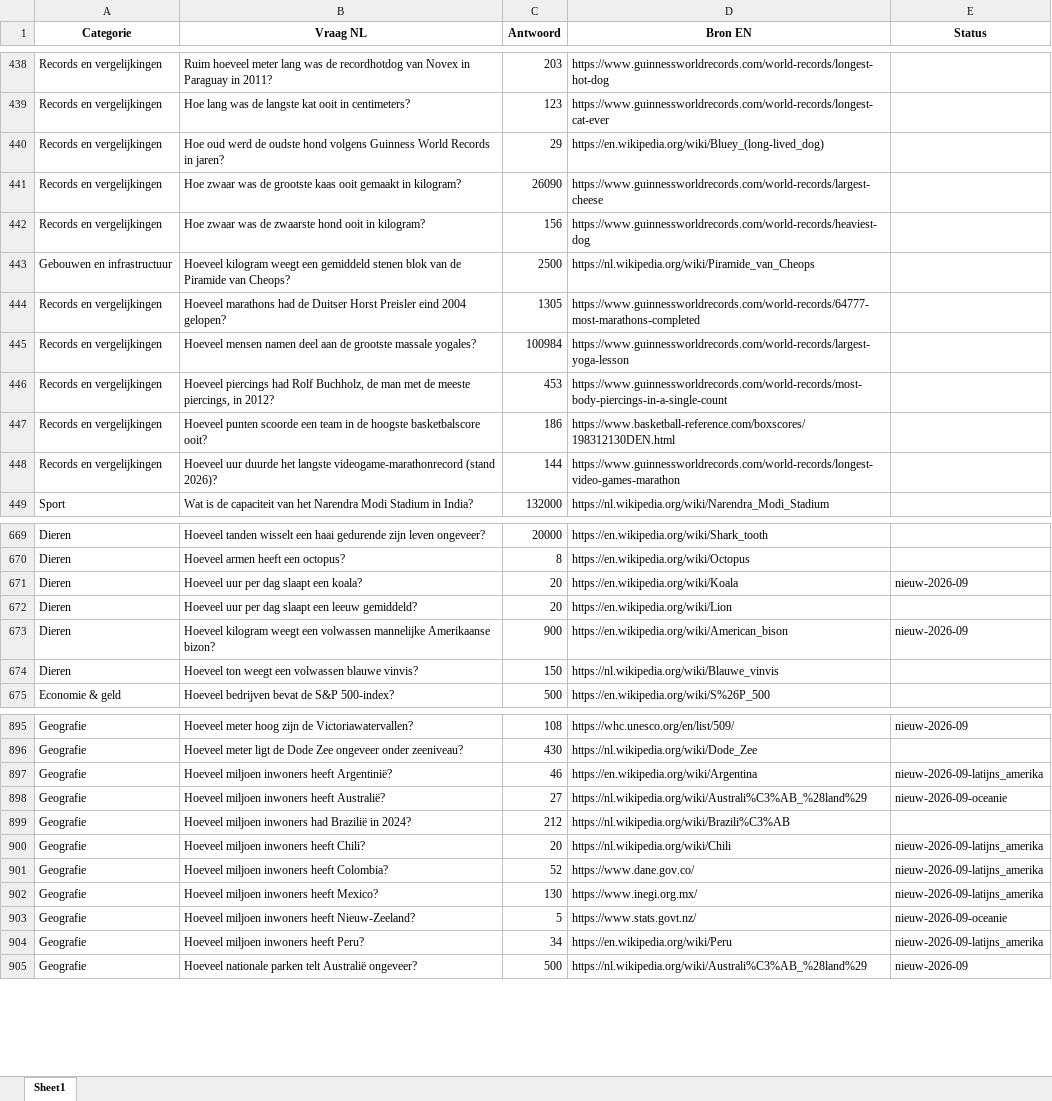
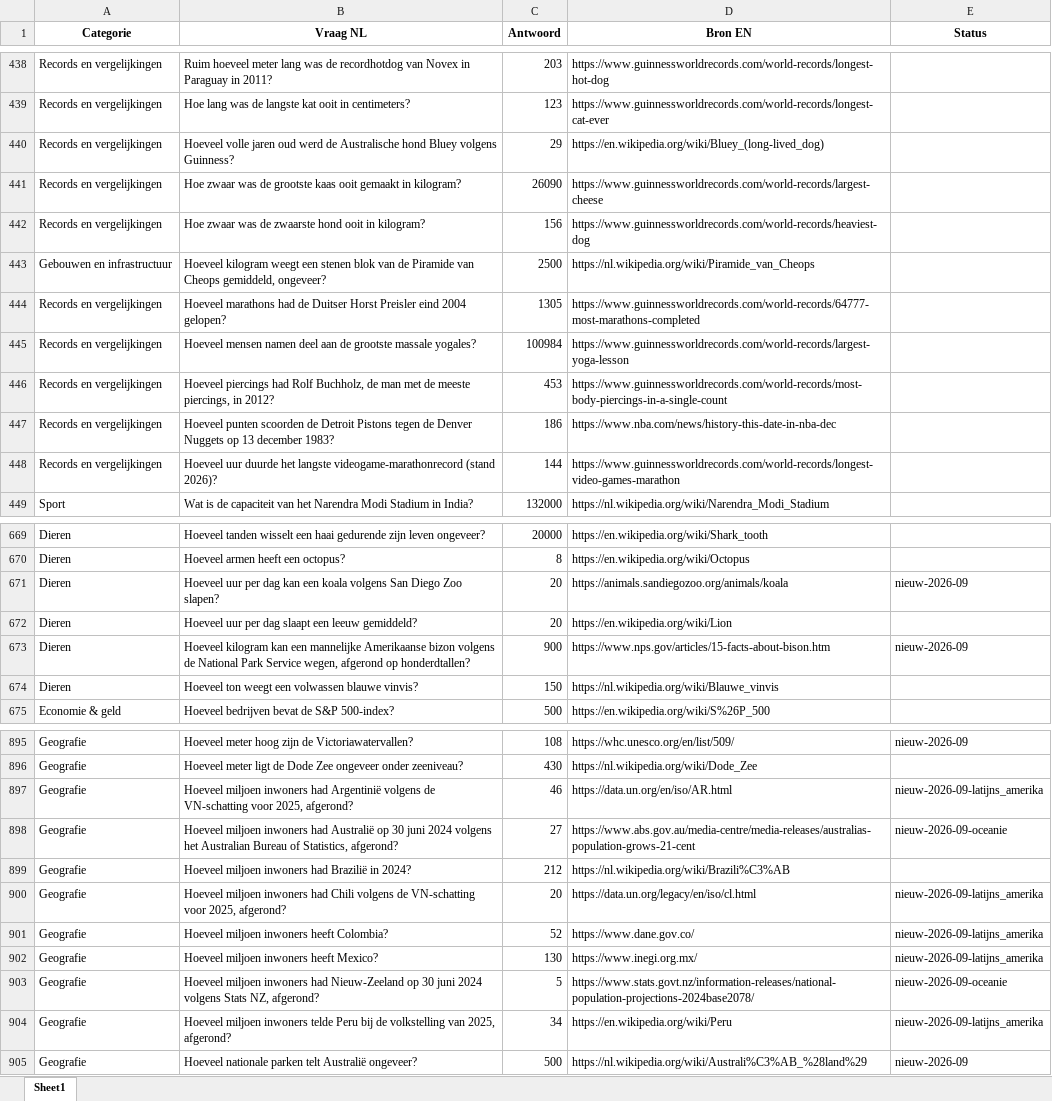
Before and after one commit to b-force-dev/Netto, an Excel workbook: vragen/1000+ vragen netjes gecategoriseerd.xlsx, sheet Sheet1, drawn as a sheet; only a part is shown, gaps mark what is left out; values as stored, in another font and other column widths than the file's, no borders; the diff covers the shown part only; the diff names each change by its address in the sheet, - before the commit and + after, or states it on an @@ line.

```diff
--- a/vragen/1000+ vragen netjes gecategoriseerd.xlsx (sheet Sheet1)
+++ b/vragen/1000+ vragen netjes gecategoriseerd.xlsx (sheet Sheet1)
-B440 (Vraag NL): Hoe oud werd de oudste hond volgens Guinness World Records in jaren?
+B440 (Vraag NL): Hoeveel volle jaren oud werd de Australische hond Bluey volgens Guinness?
-B443 (Vraag NL): …weegt een gemiddeld stenen blok van de Piramide van Cheops?
+B443 (Vraag NL): …weegt een stenen blok van de Piramide van Cheops gemiddeld, ongeveer?
-B447 (Vraag NL): Hoeveel punten scoorde een team in de hoogste basketbalscore ooit?
+B447 (Vraag NL): Hoeveel punten scoorden de Detroit Pistons tegen de Denver Nuggets op 13 december 1983?
-D447 (Bron EN): https://www.basketball-reference.com/boxscores/198312130DEN.html
+D447 (Bron EN): https://www.nba.com/news/history-this-date-in-nba-dec
-B671 (Vraag NL): …per dag slaapt een koala?
+B671 (Vraag NL): …per dag kan een koala volgens San Diego Zoo slapen?
-D671 (Bron EN): https://en.wikipedia.org/wiki/Koala
+D671 (Bron EN): https://animals.sandiegozoo.org/animals/koala
-B673 (Vraag NL): Hoeveel kilogram weegt een volwassen mannelijke Amerikaanse bizon?
+B673 (Vraag NL): Hoeveel kilogram kan een mannelijke Amerikaanse bizon volgens de National Park Service wegen, afgerond op honderdtallen?
-D673 (Bron EN): https://en.wikipedia.org/wiki/American_bison
+D673 (Bron EN): https://www.nps.gov/articles/15-facts-about-bison.htm
-B897 (Vraag NL): …miljoen inwoners heeft Argentinië?
+B897 (Vraag NL): …miljoen inwoners had Argentinië volgens de VN-schatting voor 2025, afgerond?
-D897 (Bron EN): https://en.wikipedia.org/wiki/Argentina
+D897 (Bron EN): https://data.un.org/en/iso/AR.html
-B898 (Vraag NL): …miljoen inwoners heeft Australië?
+B898 (Vraag NL): …miljoen inwoners had Australië op 30 juni 2024 volgens het Australian Bureau of Statistics, afgerond?
-D898 (Bron EN): https://nl.wikipedia.org/wiki/Australi%C3%AB_%28land%29
+D898 (Bron EN): https://www.abs.gov.au/media-centre/media-releases/australias-population-grows-21-cent
-B900 (Vraag NL): …miljoen inwoners heeft Chili?
+B900 (Vraag NL): …miljoen inwoners had Chili volgens de VN-schatting voor 2025, afgerond?
-D900 (Bron EN): https://nl.wikipedia.org/wiki/Chili
+D900 (Bron EN): https://data.un.org/legacy/en/iso/cl.html
-B903 (Vraag NL): …miljoen inwoners heeft Nieuw-Zeeland?
+B903 (Vraag NL): …miljoen inwoners had Nieuw-Zeeland op 30 juni 2024 volgens Stats NZ, afgerond?
-D903 (Bron EN): https://www.stats.govt.nz/
+D903 (Bron EN): https://www.stats.govt.nz/information-releases/national-population-projections-2024base2078/
-B904 (Vraag NL): …miljoen inwoners heeft Peru?
+B904 (Vraag NL): …miljoen inwoners telde Peru bij de volkstelling van 2025, afgerond?
```
Also changed, not shown: 6 edited cells elsewhere in this sheet, vragen/vragen_review_compleet.xlsx, 11 other files.
